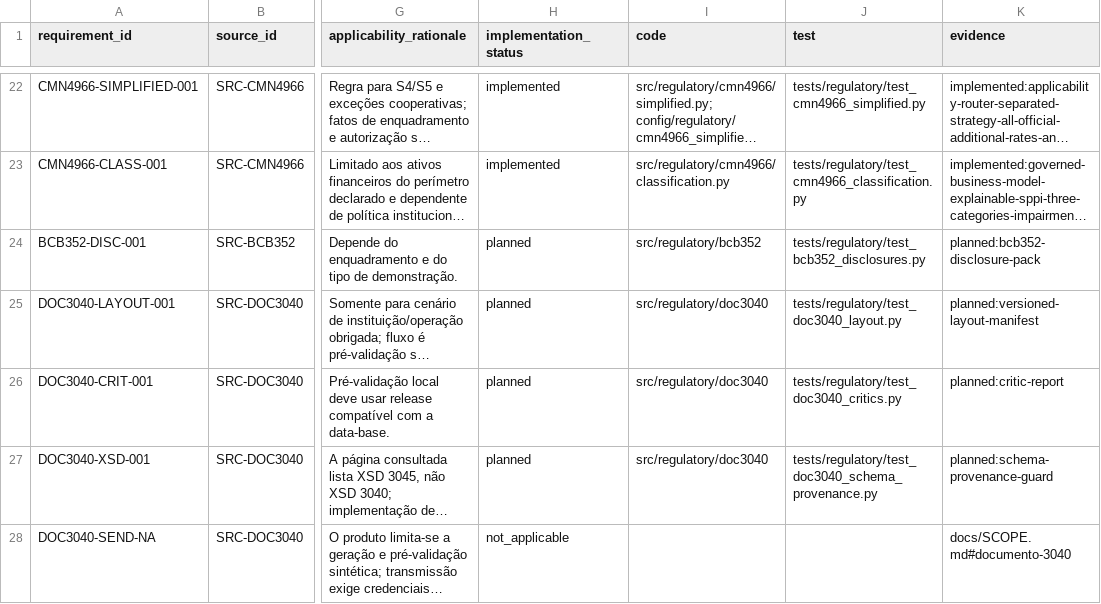
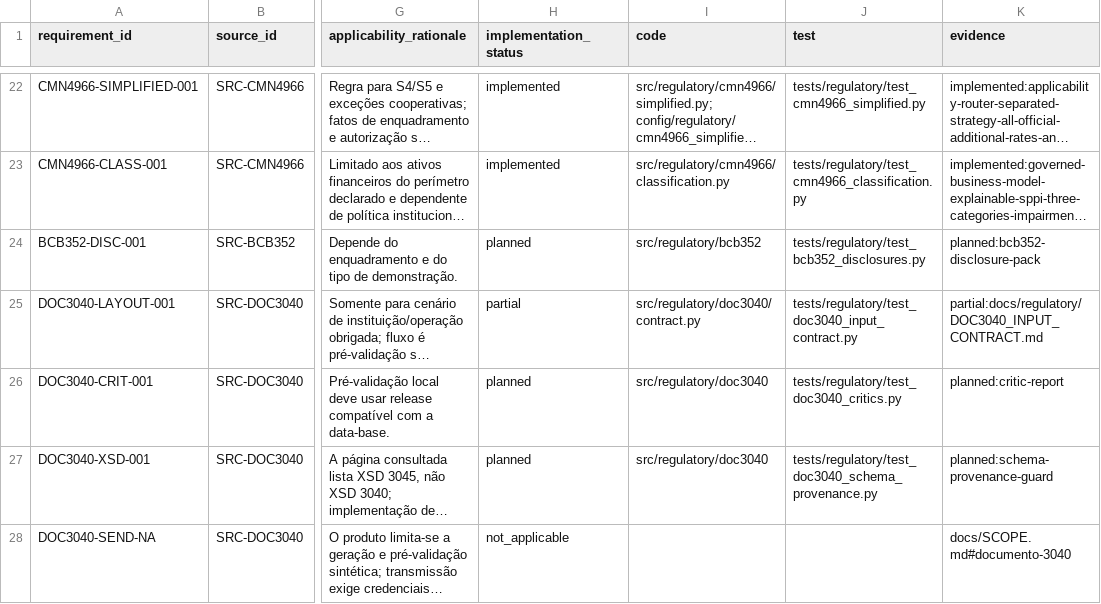
Before and after one commit to Masteradilio/risco_bancario, a CSV file: docs/regulatory/TRACEABILITY_MATRIX.csv, drawn as a sheet; only a part is shown, gaps mark what is left out; long unchanged cells end in …; the diff names each change by its address in the sheet, - before the commit and + after, or states it on an @@ line.

Commit message:
feat(doc3040): add fail-closed input contract

```diff
--- a/docs/regulatory/TRACEABILITY_MATRIX.csv
+++ b/docs/regulatory/TRACEABILITY_MATRIX.csv
-H25 (implementation_status): planned
+H25 (implementation_status): partial
-I25 (code): src/regulatory/doc3040
+I25 (code): src/regulatory/doc3040/contract.py
-J25 (test): tests/regulatory/test_doc3040_layout.py
+J25 (test): tests/regulatory/test_doc3040_input_contract.py
-K25 (evidence): planned:versioned-layout-manifest
+K25 (evidence): partial:docs/regulatory/DOC3040_INPUT_CONTRACT.md
```
Also changed, not shown: 7 other files.
